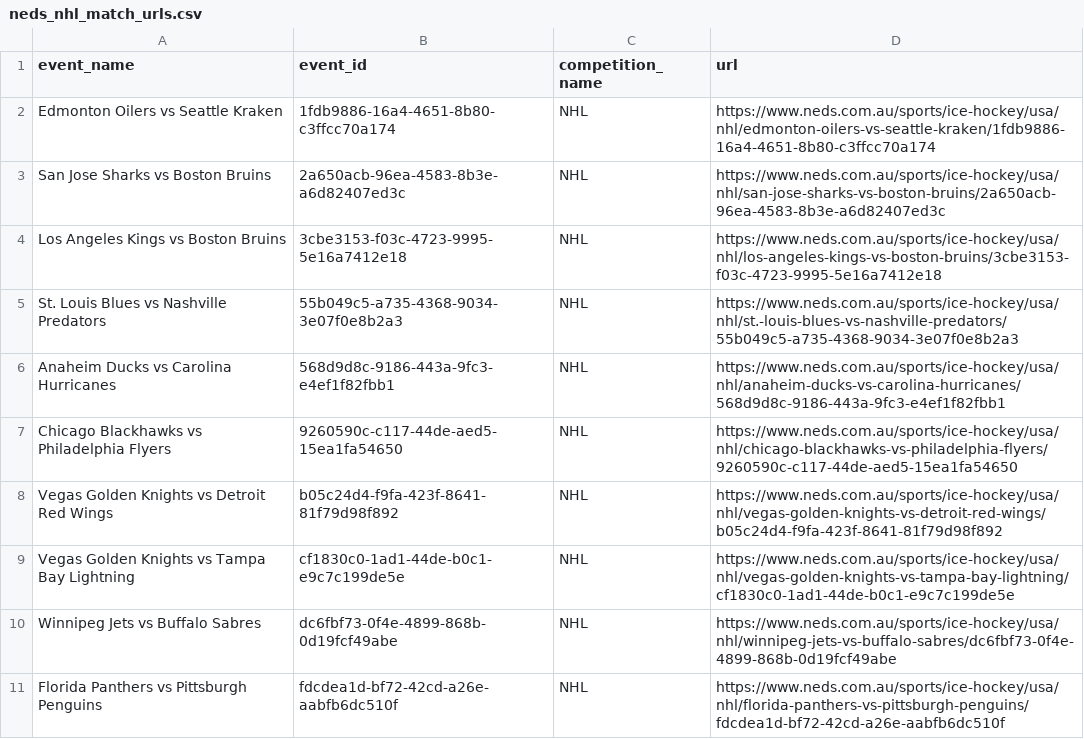
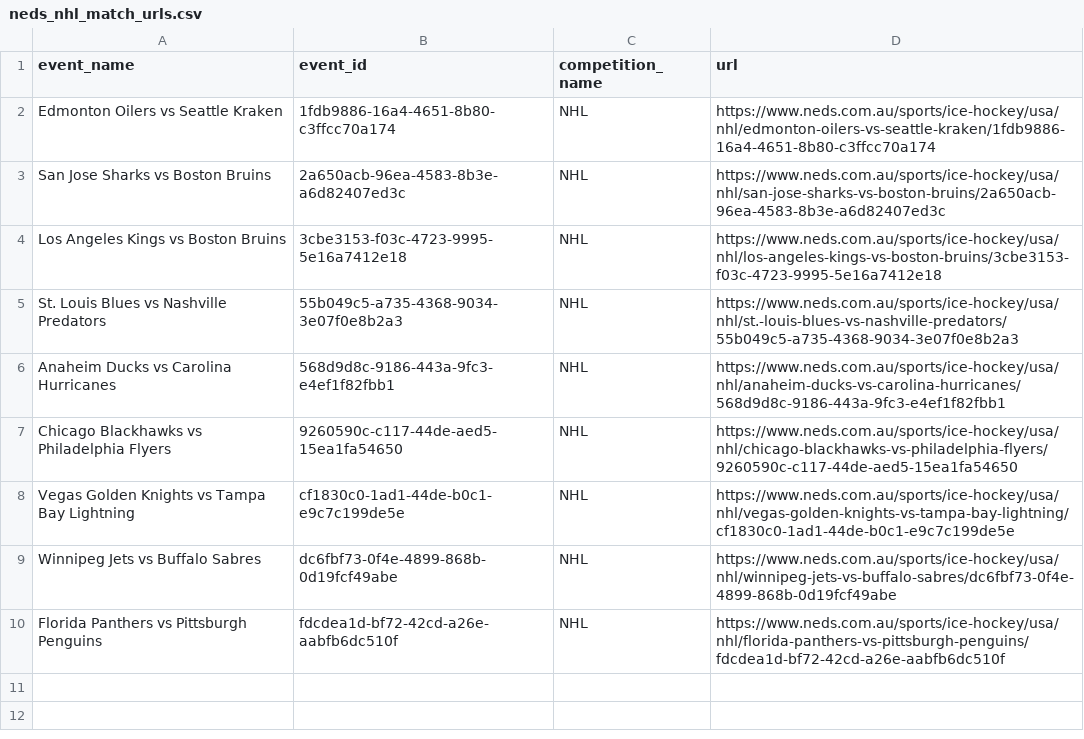
Before and after one commit to jamesbrown1417/NHL, a CSV file: OddsScraper/Neds/neds_nhl_match_urls.csv, drawn as a sheet.

```diff
--- a/OddsScraper/Neds/neds_nhl_match_urls.csv
+++ b/OddsScraper/Neds/neds_nhl_match_urls.csv
@@ -7,3 +7,2 @@ Anaheim Ducks vs Carolina Hurricanes,568d9d8c-9186-443a-9fc3-e4ef1f82fbb1,NHL,ht
 Chicago Blackhawks vs Philadelphia Flyers,9260590c-c117-44de-aed5-15ea1fa54650,NHL,https://www.neds.com.au/sports/ice-hockey/usa/nhl/chicago-blackhawks-vs-philadelphia-flyers/9260590c-c117-44de-aed5-15ea1fa54650
-Vegas Golden Knights vs Detroit Red Wings,b05c24d4-f9fa-423f-8641-81f79d98f892,NHL,https://www.neds.com.au/sports/ice-hockey/usa/nhl/vegas-golden-knights-vs-detroit-red-wings/b05c24d4-f9fa-423f-8641-81f79d98f892
 Vegas Golden Knights vs Tampa Bay Lightning,cf1830c0-1ad1-44de-b0c1-e9c7c199de5e,NHL,https://www.neds.com.au/sports/ice-hockey/usa/nhl/vegas-golden-knights-vs-tampa-bay-lightning/cf1830c0-1ad1-44de-b0c1-e9c7c199de5e
```
Also changed, not shown: Data/BET365_HTML/urls.csv, Data/scraped_odds/pinnacle_goals.csv, 31 other files.
